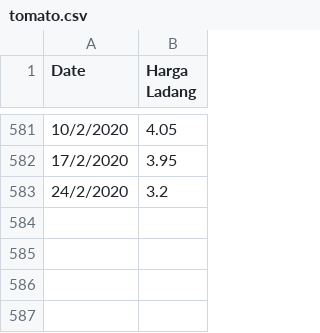
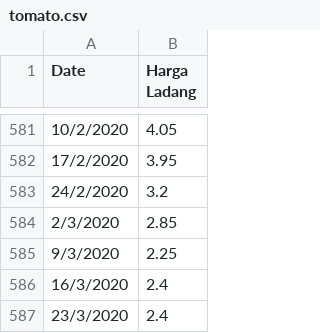
Before and after one commit to Kellieys/segpFuno, a CSV file: funo/static/funo/rawdata/fruits/tomato/tomato.csv, drawn as a sheet; only a part is shown, gaps mark what is left out.

```diff
--- a/funo/static/funo/rawdata/fruits/tomato/tomato.csv
+++ b/funo/static/funo/rawdata/fruits/tomato/tomato.csv
@@ -583 +583,5 @@ Date,Harga Ladang
 24/2/2020,3.2
+2/3/2020,2.85
+9/3/2020,2.25
+16/3/2020,2.4
+23/3/2020,2.4
```
Also changed, not shown: funo/static/funo/rawdata/poultry/chicken/chicken.csv, funo/static/funo/rawdata/poultry/eggC/eggC.csv, 26 other files.
